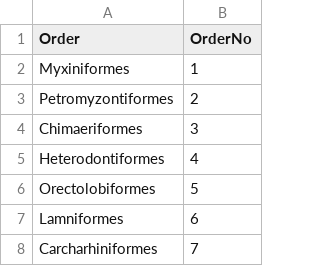
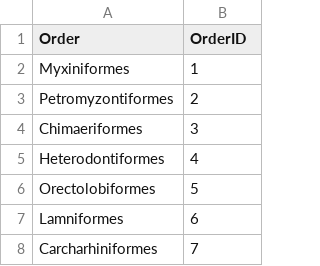
Before and after one commit to aomlomics/mitohelper, a TSV file: db.scripts/FotW5_classification/FotW5_order.tsv, drawn as a sheet; only a part is shown.

Commit message:
Update FotW5_order.tsv

```diff
--- a/db.scripts/FotW5_classification/FotW5_order.tsv
+++ b/db.scripts/FotW5_classification/FotW5_order.tsv
@@ -1,2 +1,2 @@
-Order	OrderNo
+Order	OrderID
 Myxiniformes	1
```
